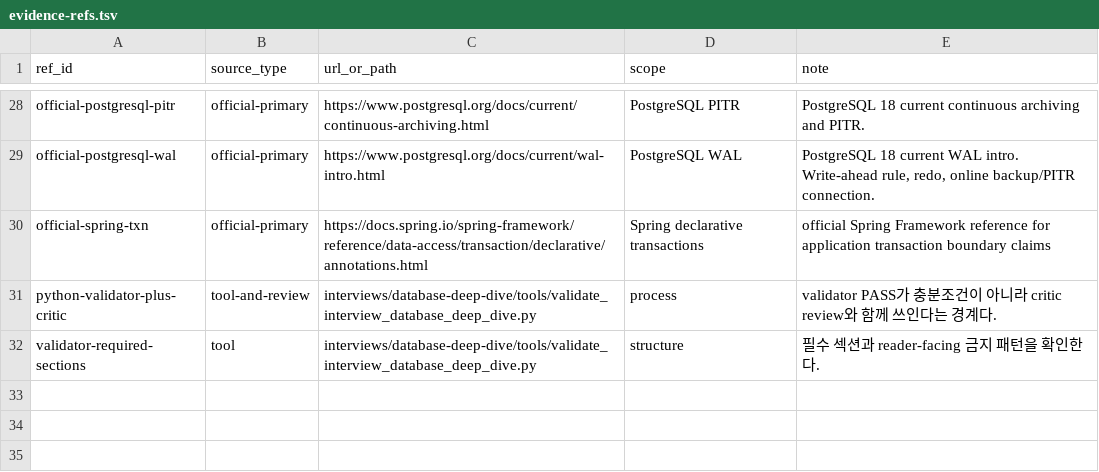
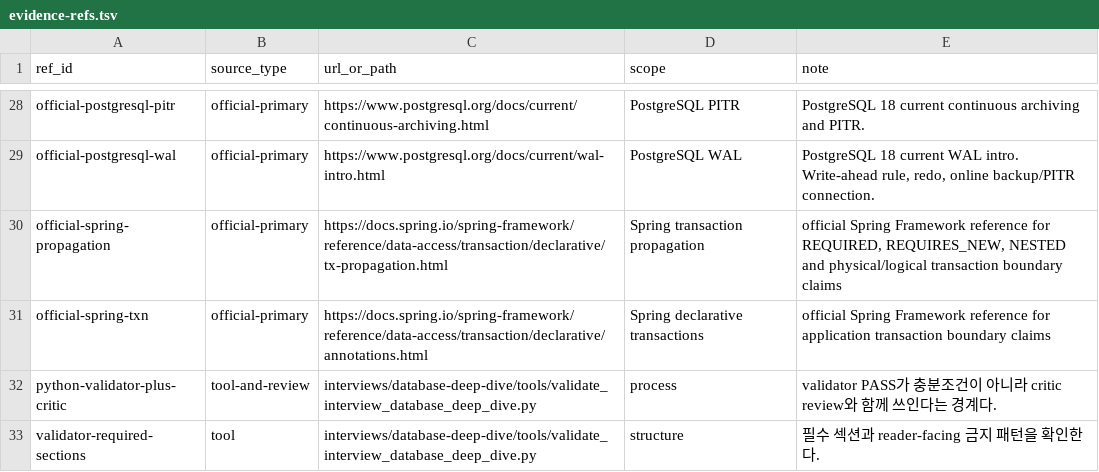
Before and after one commit to aimpugn/study, a TSV file: interviews/database-deep-dive/audit/evidence-refs.tsv, drawn as a sheet; only a part is shown, gaps mark what is left out; the diff names each change by its address in the sheet, - before the commit and + after, or states it on an @@ line.

```diff
--- a/interviews/database-deep-dive/audit/evidence-refs.tsv
+++ b/interviews/database-deep-dive/audit/evidence-refs.tsv
+row 30: official-spring-propagation | official-primary | https://docs.spring.io/spring-framework/reference/data-access/transaction/declarative/tx-propagation.html | Spring transaction propagation | official Spring Framework reference for REQUIRED, REQUIRES_NEW, NESTED and physical/logical transaction boundary claims
```
Also changed, not shown: interviews/database-deep-dive/audit/claim-audit.tsv, interviews/database-deep-dive/audit/composition-audit.tsv, 4 other files.
